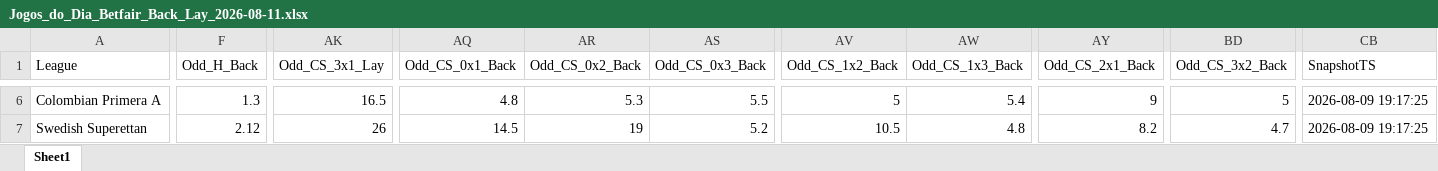
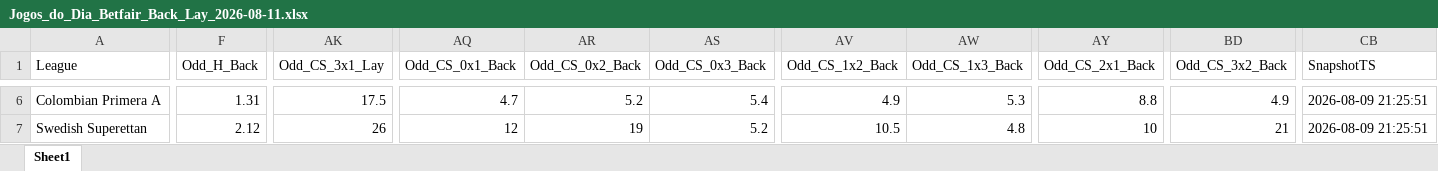
Before and after one commit to mtprado88/jogos_betfair, an Excel workbook: Jogos_do_Dia_Betfair_Back_Lay_2026-08-11.xlsx, sheet Sheet1, drawn as a sheet; only a part is shown, gaps mark what is left out; values as stored, in another font and other column widths than the file's, no borders; the diff covers the shown part only; the diff names each change by its address in the sheet, - before the commit and + after, or states it on an @@ line.

```diff
--- a/Jogos_do_Dia_Betfair_Back_Lay_2026-08-11.xlsx (sheet Sheet1)
+++ b/Jogos_do_Dia_Betfair_Back_Lay_2026-08-11.xlsx (sheet Sheet1)
-F6 (Odd_H_Back): 1.3
+F6 (Odd_H_Back): 1.31
-AK6 (Odd_CS_3x1_Lay): 16.5
+AK6 (Odd_CS_3x1_Lay): 17.5
-AQ6 (Odd_CS_0x1_Back): 4.8
+AQ6 (Odd_CS_0x1_Back): 4.7
-AR6 (Odd_CS_0x2_Back): 5.3
+AR6 (Odd_CS_0x2_Back): 5.2
-AS6 (Odd_CS_0x3_Back): 5.5
+AS6 (Odd_CS_0x3_Back): 5.4
-AV6 (Odd_CS_1x2_Back): 5
+AV6 (Odd_CS_1x2_Back): 4.9
-AW6 (Odd_CS_1x3_Back): 5.4
+AW6 (Odd_CS_1x3_Back): 5.3
-AY6 (Odd_CS_2x1_Back): 9
+AY6 (Odd_CS_2x1_Back): 8.8
-BD6 (Odd_CS_3x2_Back): 5
+BD6 (Odd_CS_3x2_Back): 4.9
-CB6:CB7 (SnapshotTS): 2026-08-09 19:17:25
+CB6:CB7 (SnapshotTS): 2026-08-09 21:25:51
-AQ7 (Odd_CS_0x1_Back): 14.5
+AQ7 (Odd_CS_0x1_Back): 12
-AY7 (Odd_CS_2x1_Back): 8.2
+AY7 (Odd_CS_2x1_Back): 10
-BD7 (Odd_CS_3x2_Back): 4.7
+BD7 (Odd_CS_3x2_Back): 21
```
Also changed, not shown: 98 edited cells elsewhere in this sheet.
